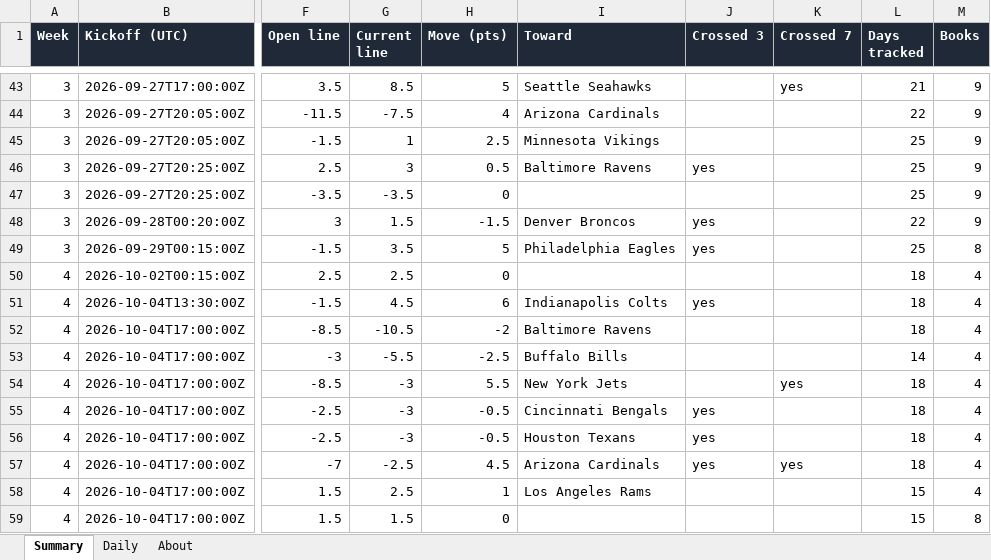
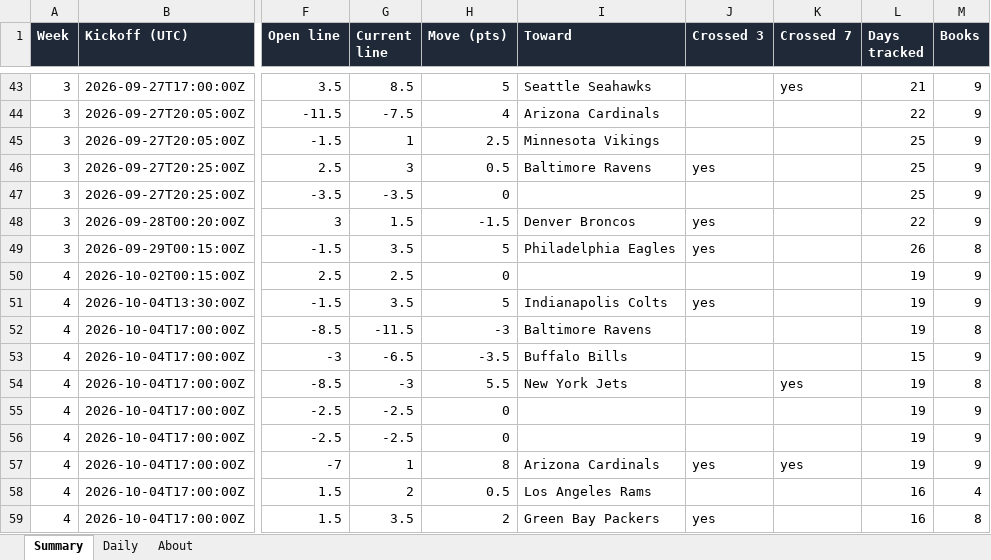
Before and after one commit to G4-Admin/nfl-line-tracker, an Excel workbook: data/lines_master.xlsx, sheet Summary, drawn as a sheet; only a part is shown, gaps mark what is left out; values as stored, in another font and other column widths than the file's, no borders; the diff covers the shown part only; the diff names each change by its address in the sheet, - before the commit and + after, or states it on an @@ line.

```diff
--- a/data/lines_master.xlsx (sheet Summary)
+++ b/data/lines_master.xlsx (sheet Summary)
-L49 (Days tracked): 25
+L49 (Days tracked): 26
-L50:L52 (Days tracked): 18
+L50:L52 (Days tracked): 19
-M50:M51 (Books): 4
+M50:M51 (Books): 9
-G51 (Current line): 4.5
+G51 (Current line): 3.5
-H51 (Move (pts)): 6
+H51 (Move (pts)): 5
-G52 (Current line): -10.5
+G52 (Current line): -11.5
-H52 (Move (pts)): -2
+H52 (Move (pts)): -3
-M52 (Books): 4
+M52 (Books): 8
-G53 (Current line): -5.5
+G53 (Current line): -6.5
-H53 (Move (pts)): -2.5
+H53 (Move (pts)): -3.5
-L53 (Days tracked): 14
+L53 (Days tracked): 15
-M53 (Books): 4
+M53 (Books): 9
-L54:L57 (Days tracked): 18
+L54:L57 (Days tracked): 19
-M54 (Books): 4
+M54 (Books): 8
-G55:G56 (Current line): -3
+G55:G56 (Current line): -2.5
-H55:H56 (Move (pts)): -0.5
+H55:H56 (Move (pts)): 0
-I55 (Toward): Cincinnati Bengals
+I55 (Toward): (empty)
-J55:J56 (Crossed 3): yes
+J55:J56 (Crossed 3): (empty)
-M55:M57 (Books): 4
+M55:M57 (Books): 9
-I56 (Toward): Houston Texans
+I56 (Toward): (empty)
-G57 (Current line): -2.5
+G57 (Current line): 1
-H57 (Move (pts)): 4.5
+H57 (Move (pts)): 8
-G58 (Current line): 2.5
+G58 (Current line): 2
-H58 (Move (pts)): 1
+H58 (Move (pts)): 0.5
-L58:L59 (Days tracked): 15
+L58:L59 (Days tracked): 16
-G59 (Current line): 1.5
+G59 (Current line): 3.5
-H59 (Move (pts)): 0
+H59 (Move (pts)): 2
-I59 (Toward): (empty)
+I59 (Toward): Green Bay Packers
-J59 (Crossed 3): (empty)
+J59 (Crossed 3): yes
```
Also changed, not shown: 27 edited cells elsewhere in this sheet, sheet Daily, sheet About, 5 other files.
